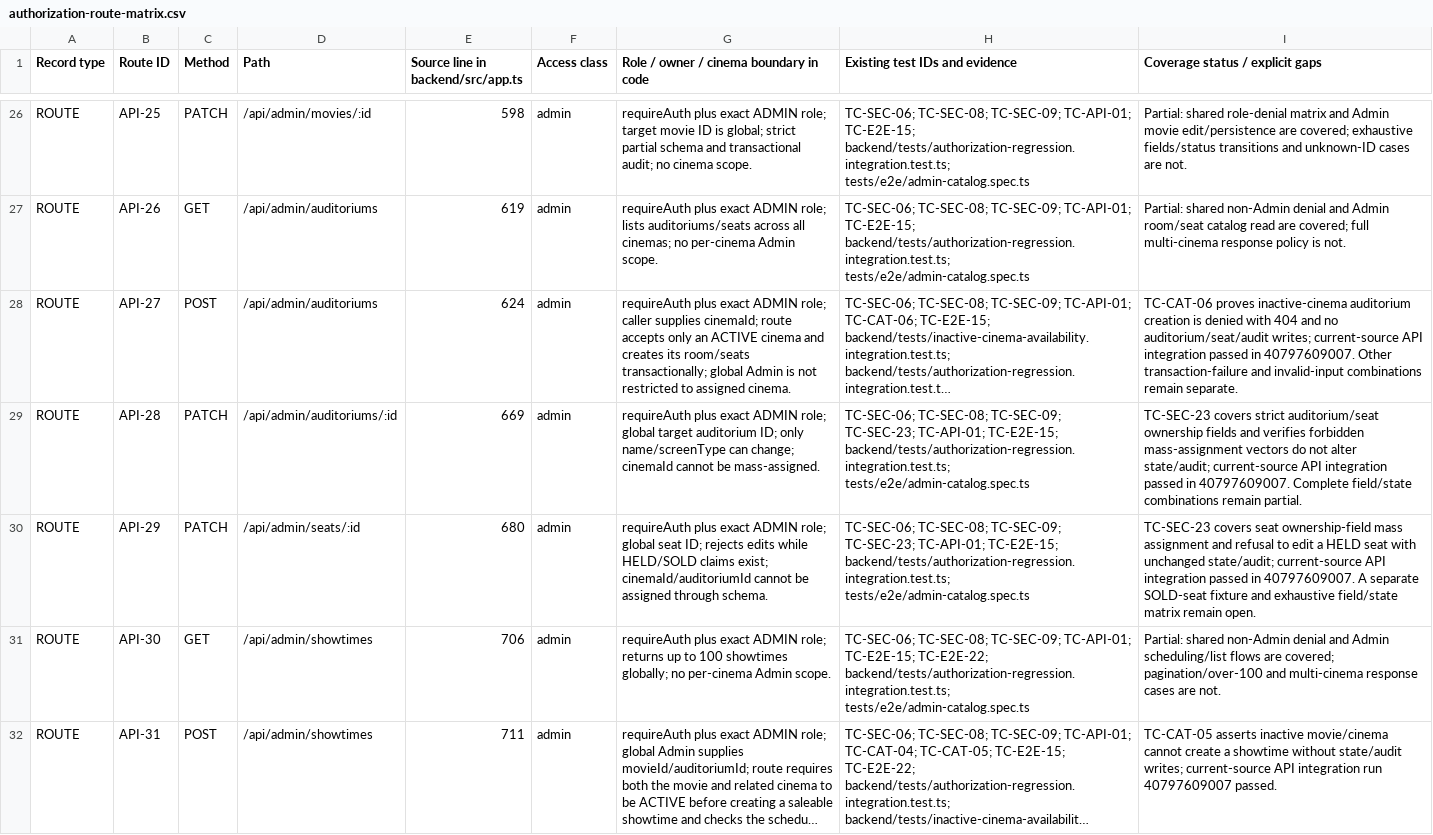
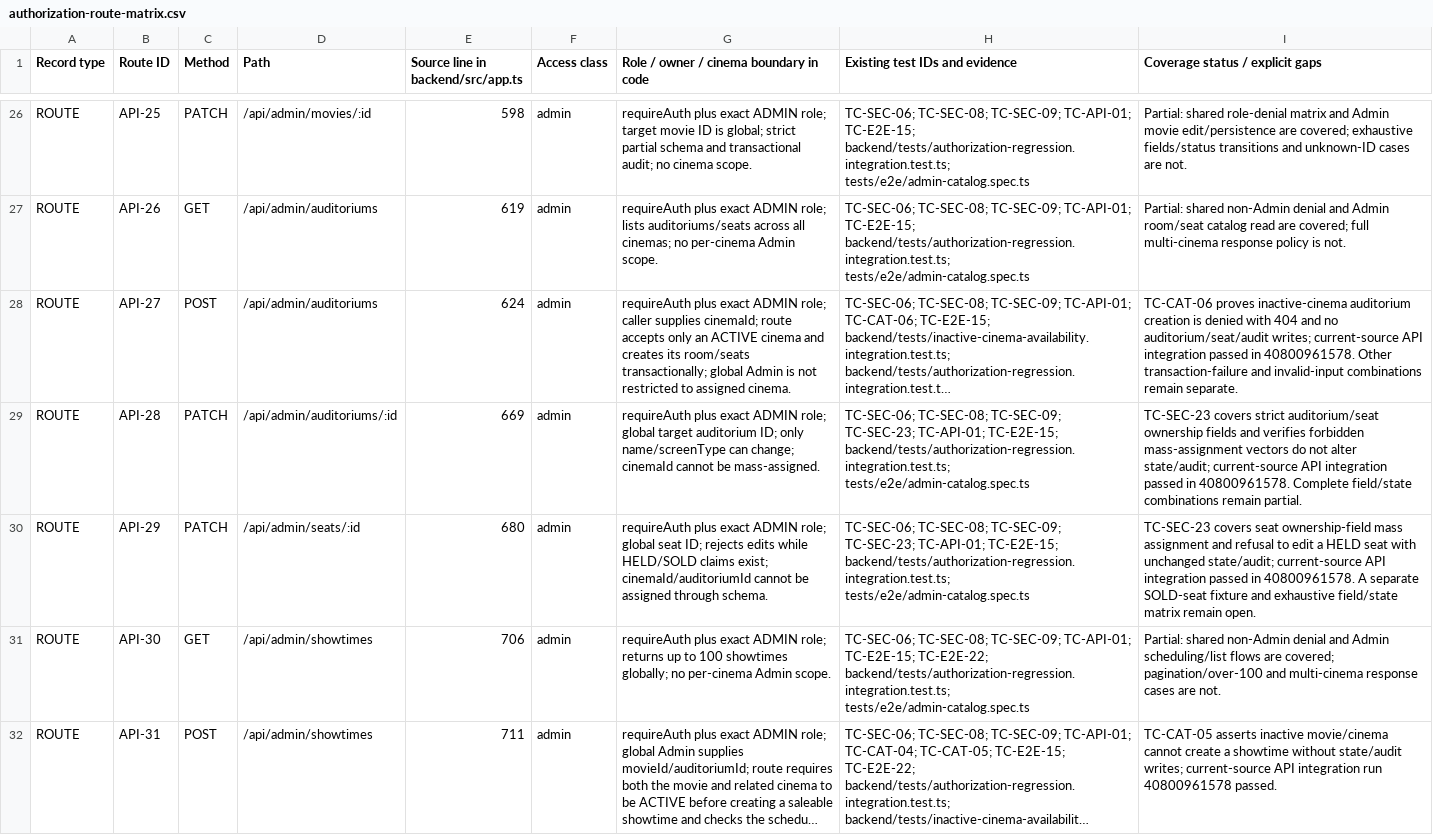
Before and after one commit to mahTuqn/DGKD_GK, a CSV file: docs/security/authorization-route-matrix.csv, drawn as a sheet; only a part is shown, gaps mark what is left out; long unchanged cells end in …; the diff covers the shown part only; the diff names each change by its address in the sheet, - before the commit and + after, or states it on an @@ line.

```diff
--- a/docs/security/authorization-route-matrix.csv
+++ b/docs/security/authorization-route-matrix.csv
-I28 (Coverage status / explicit gaps): …passed in 40797609007. Other transaction-failure…
+I28 (Coverage status / explicit gaps): …passed in 40800961578. Other transaction-failure…
-I29 (Coverage status / explicit gaps): …passed in 40797609007. Complete field/state…
+I29 (Coverage status / explicit gaps): …passed in 40800961578. Complete field/state…
-I30 (Coverage status / explicit gaps): …passed in 40797609007. A separate…
+I30 (Coverage status / explicit gaps): …passed in 40800961578. A separate…
-I32 (Coverage status / explicit gaps): …integration run 40797609007 passed.
+I32 (Coverage status / explicit gaps): …integration run 40800961578 passed.
```
Also changed, not shown: 18 edited cells elsewhere in this file, docs/03-rtm.csv, docs/04-test-cases.csv, 5 other files.
